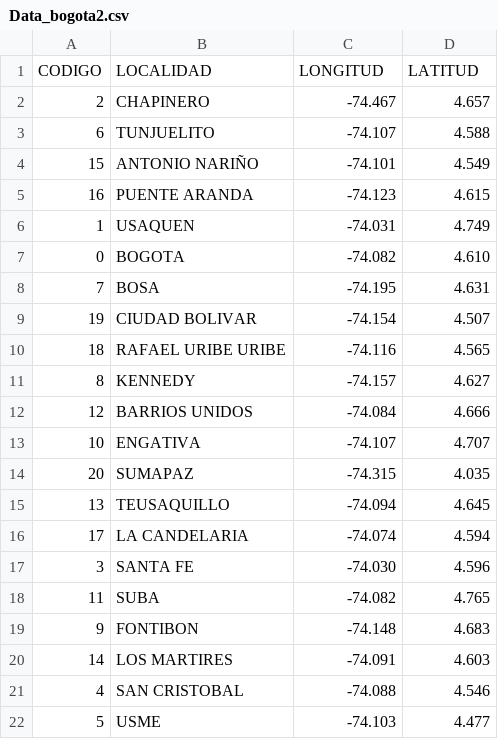
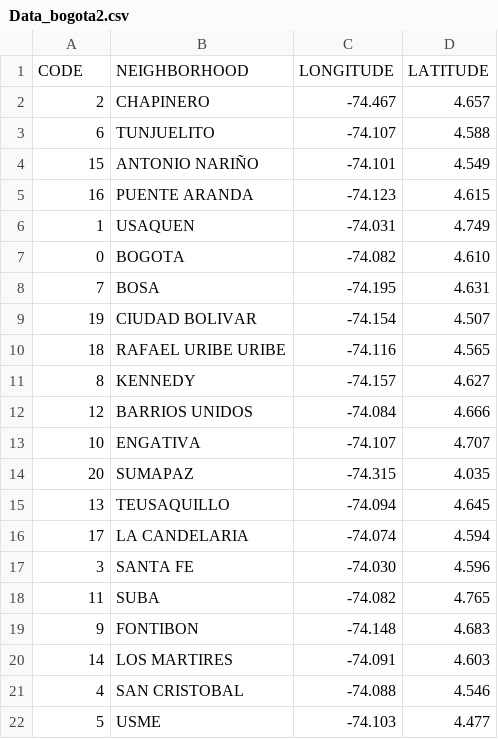
Before and after one commit to camiolo85/Coursera-Capstone, a CSV file: Data_bogota2.csv, drawn as a sheet.

Commit message:
Add files via upload

```diff
--- a/Data_bogota2.csv
+++ b/Data_bogota2.csv
@@ -1,2 +1,2 @@
-CODIGO,LOCALIDAD,LONGITUD,LATITUD
+CODE,NEIGHBORHOOD,LONGITUDE,LATITUDE
 2,CHAPINERO,-74.467,4.657
```
